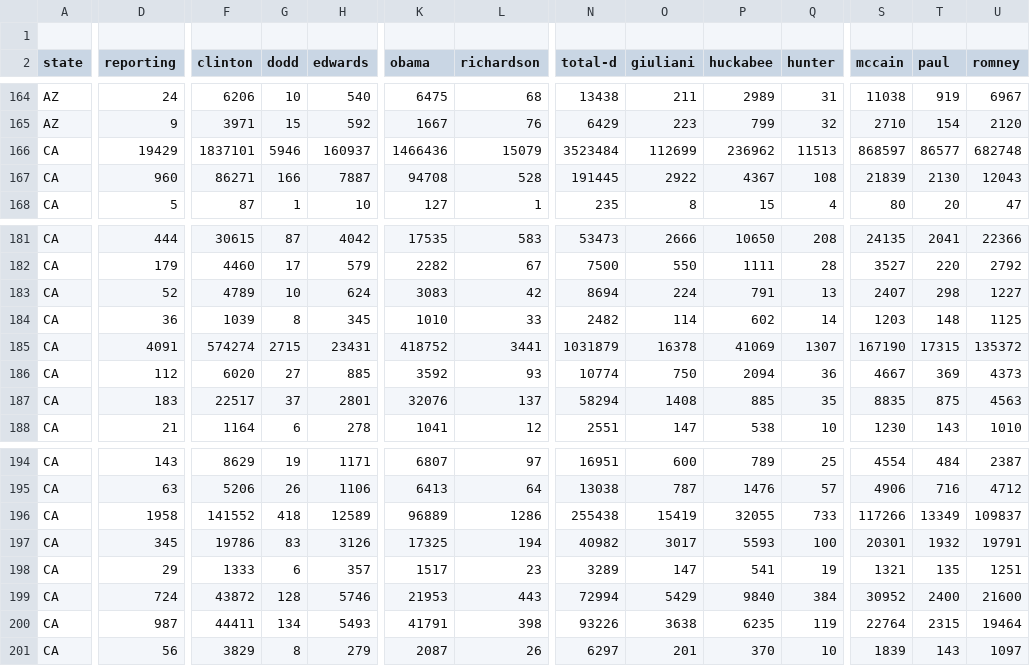
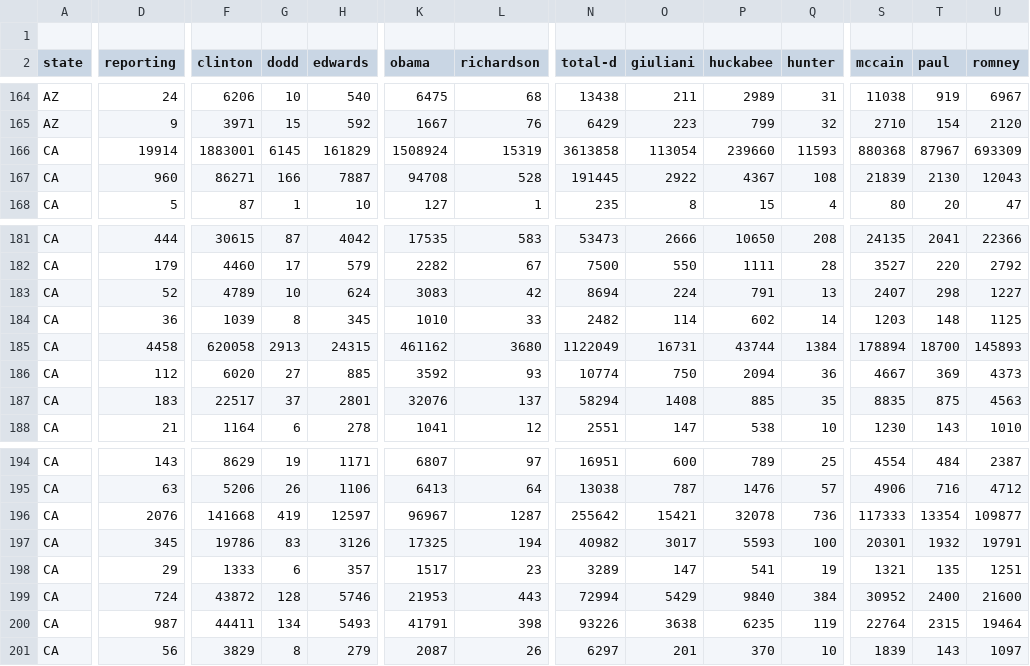
Before and after one commit to geary/primary-maps-2008-data, a CSV file: miniresults/text_output_for_mapping.csv, drawn as a sheet; only a part is shown, gaps mark what is left out; removed rows and columns are numbered as before the commit, all else as after; rows hold the shown columns only; the diff covers the shown part only; the diff names each change by its address in the sheet, - before the commit and + after, or states it on an @@ line.

Commit message:
Miniresults update

```diff
--- a/miniresults/text_output_for_mapping.csv
+++ b/miniresults/text_output_for_mapping.csv
-row 166: CA | 19429 | 1837101 | 5946 | 160937 | 1466436 | 15079 | 3523484 | 112699 | 236962 | 11513 | 868597 | 86577 | 682748
+row 166: CA | 19914 | 1883001 | 6145 | 161829 | 1508924 | 15319 | 3613858 | 113054 | 239660 | 11593 | 880368 | 87967 | 693309
-row 185: CA | 4091 | 574274 | 2715 | 23431 | 418752 | 3441 | 1031879 | 16378 | 41069 | 1307 | 167190 | 17315 | 135372
+row 185: CA | 4458 | 620058 | 2913 | 24315 | 461162 | 3680 | 1122049 | 16731 | 43744 | 1384 | 178894 | 18700 | 145893
-D196 (reporting): 1958
+D196 (reporting): 2076
-F196 (clinton): 141552
+F196 (clinton): 141668
-G196 (dodd): 418
+G196 (dodd): 419
-H196 (edwards): 12589
+H196 (edwards): 12597
-K196 (obama): 96889
+K196 (obama): 96967
-L196 (richardson): 1286
+L196 (richardson): 1287
-N196 (total-d): 255438
+N196 (total-d): 255642
-O196 (giuliani): 15419
+O196 (giuliani): 15421
-P196 (huckabee): 32055
+P196 (huckabee): 32078
-Q196 (hunter): 733
+Q196 (hunter): 736
-S196 (mccain): 117266
+S196 (mccain): 117333
-T196 (paul): 13349
+T196 (paul): 13354
-U196 (romney): 109837
+U196 (romney): 109877
```
Also changed, not shown: 2 edited cells elsewhere in this file, 3 other files.
